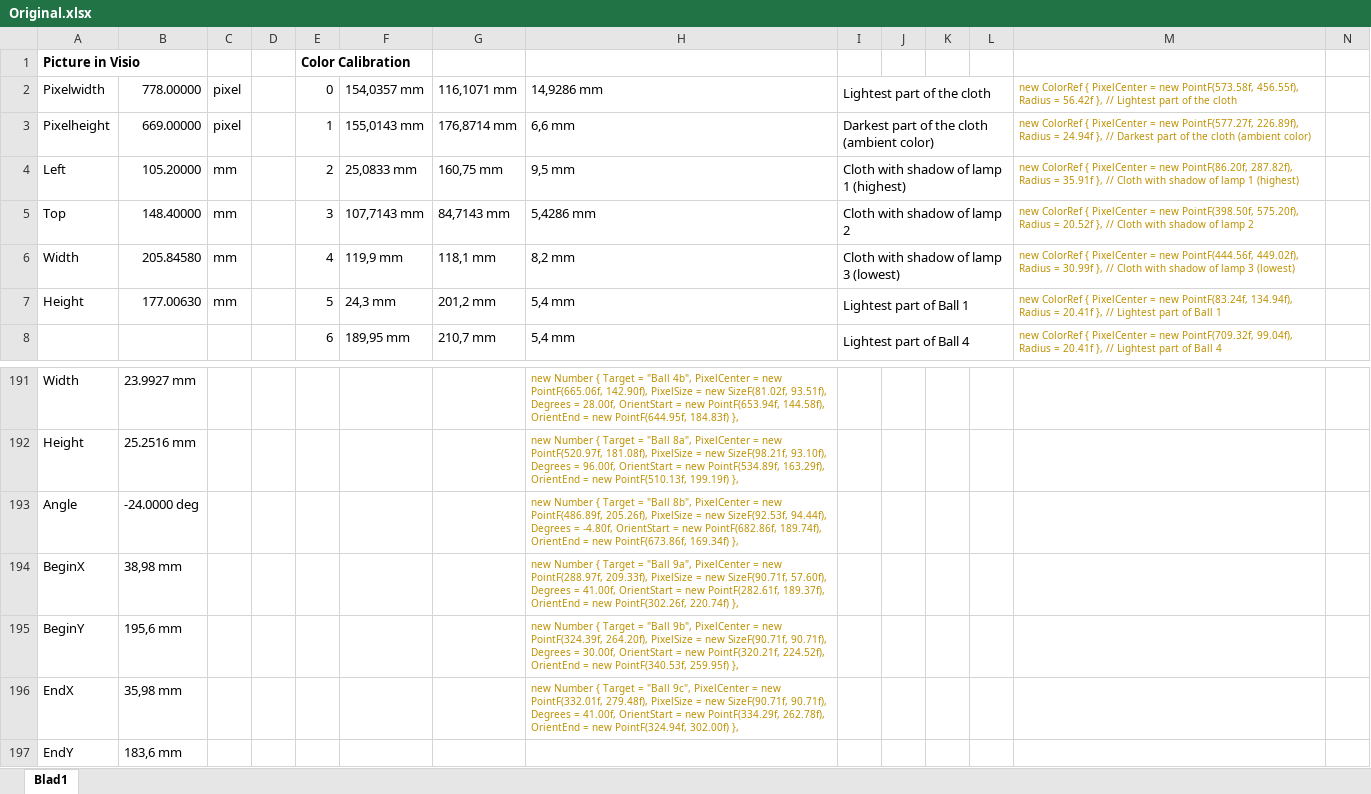
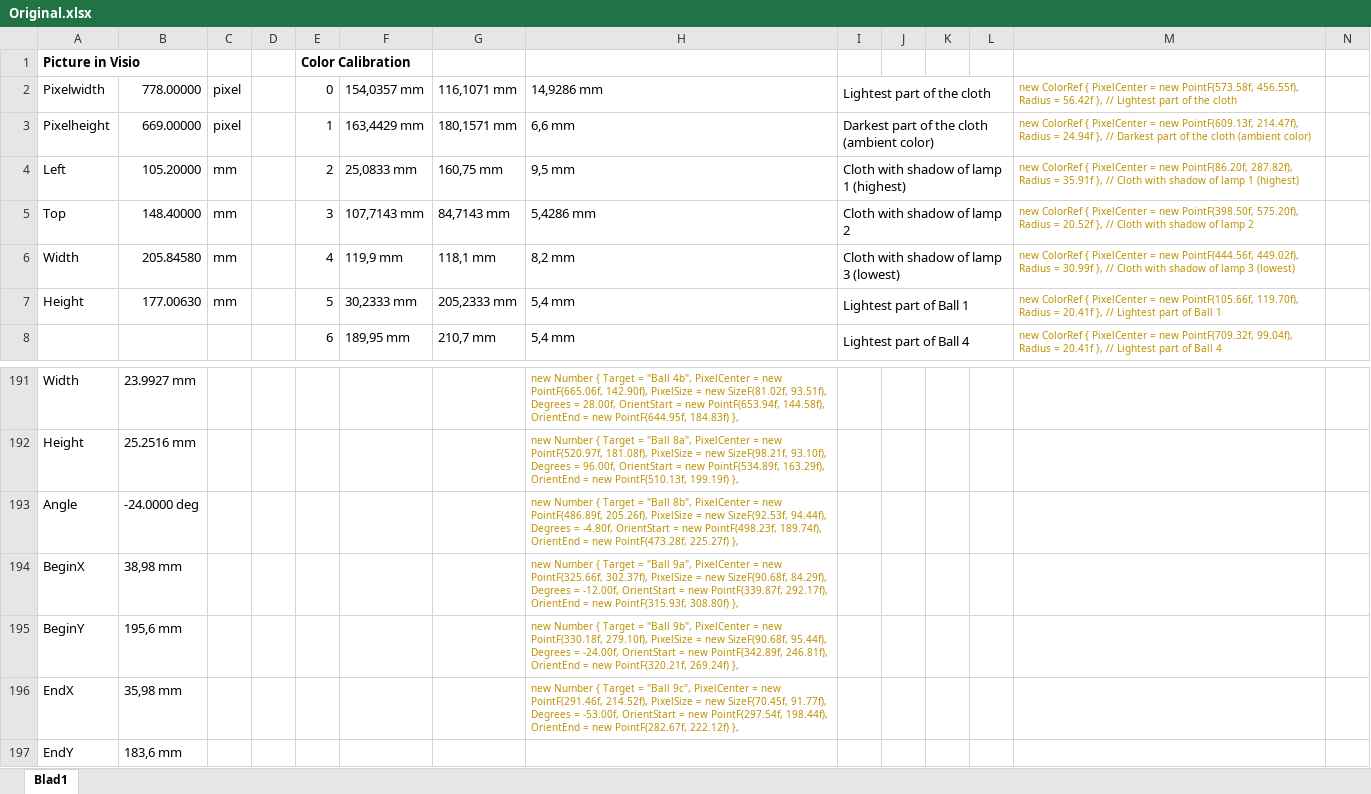
Before and after one commit to BramVader/Pool1984, an Excel workbook: Documentation/Original.xlsx, sheet Blad1, drawn as a sheet; only a part is shown, gaps mark what is left out; values as stored, in another font and other column widths than the file's, no borders; the diff covers the shown part only; the diff names each change by its address in the sheet, - before the commit and + after, or states it on an @@ line.

```diff
--- a/Documentation/Original.xlsx (sheet Blad1)
+++ b/Documentation/Original.xlsx (sheet Blad1)
-F3: 155,0143 mm
+F3: 163,4429 mm
-G3: 176,8714 mm
+G3: 180,1571 mm
-M3: …= new PointF(577.27f, 226.89f), Radius =…
+M3: …= new PointF(609.13f, 214.47f), Radius =…
-F7: 24,3 mm
+F7: 30,2333 mm
-G7: 201,2 mm
+G7: 205,2333 mm
-M7: …= new PointF(83.24f, 134.94f), Radius =…
+M7: …= new PointF(105.66f, 119.70f), Radius =…
-H193: …= new PointF(682.86f, 189.74f), OrientEnd = new PointF(673.86f, 169.34f) },
+H193: …= new PointF(498.23f, 189.74f), OrientEnd = new PointF(473.28f, 225.27f) },
-H194: …= new PointF(288.97f, 209.33f), PixelSize = new SizeF(90.71f, 57.60f), Degrees = 41.00f, OrientStart = new PointF(282.61f, 189.37f), OrientEnd = new PointF(302.26f, 220.74f) },
+H194: …= new PointF(325.66f, 302.37f), PixelSize = new SizeF(90.68f, 84.29f), Degrees = -12.00f, OrientStart = new PointF(339.87f, 292.17f), OrientEnd = new PointF(315.93f, 308.80f) },
-H195: …= new PointF(324.39f, 264.20f), PixelSize = new SizeF(90.71f, 90.71f), Degrees = 30.00f, OrientStart = new PointF(320.21f, 224.52f), OrientEnd = new PointF(340.53f, 259.95f) },
+H195: …= new PointF(330.18f, 279.10f), PixelSize = new SizeF(90.68f, 95.44f), Degrees = -24.00f, OrientStart = new PointF(342.89f, 246.81f), OrientEnd = new PointF(320.21f, 269.24f) },
-H196: …= new PointF(332.01f, 279.48f), PixelSize = new SizeF(90.71f, 90.71f), Degrees = 41.00f, OrientStart = new PointF(334.29f, 262.78f), OrientEnd = new PointF(324.94f, 302.00f) },
+H196: …= new PointF(291.46f, 214.52f), PixelSize = new SizeF(70.45f, 91.77f), Degrees = -53.00f, OrientStart = new PointF(297.54f, 198.44f), OrientEnd = new PointF(282.67f, 222.12f) },
```
Also changed, not shown: 60 edited cells elsewhere in this sheet, 5 other files.
